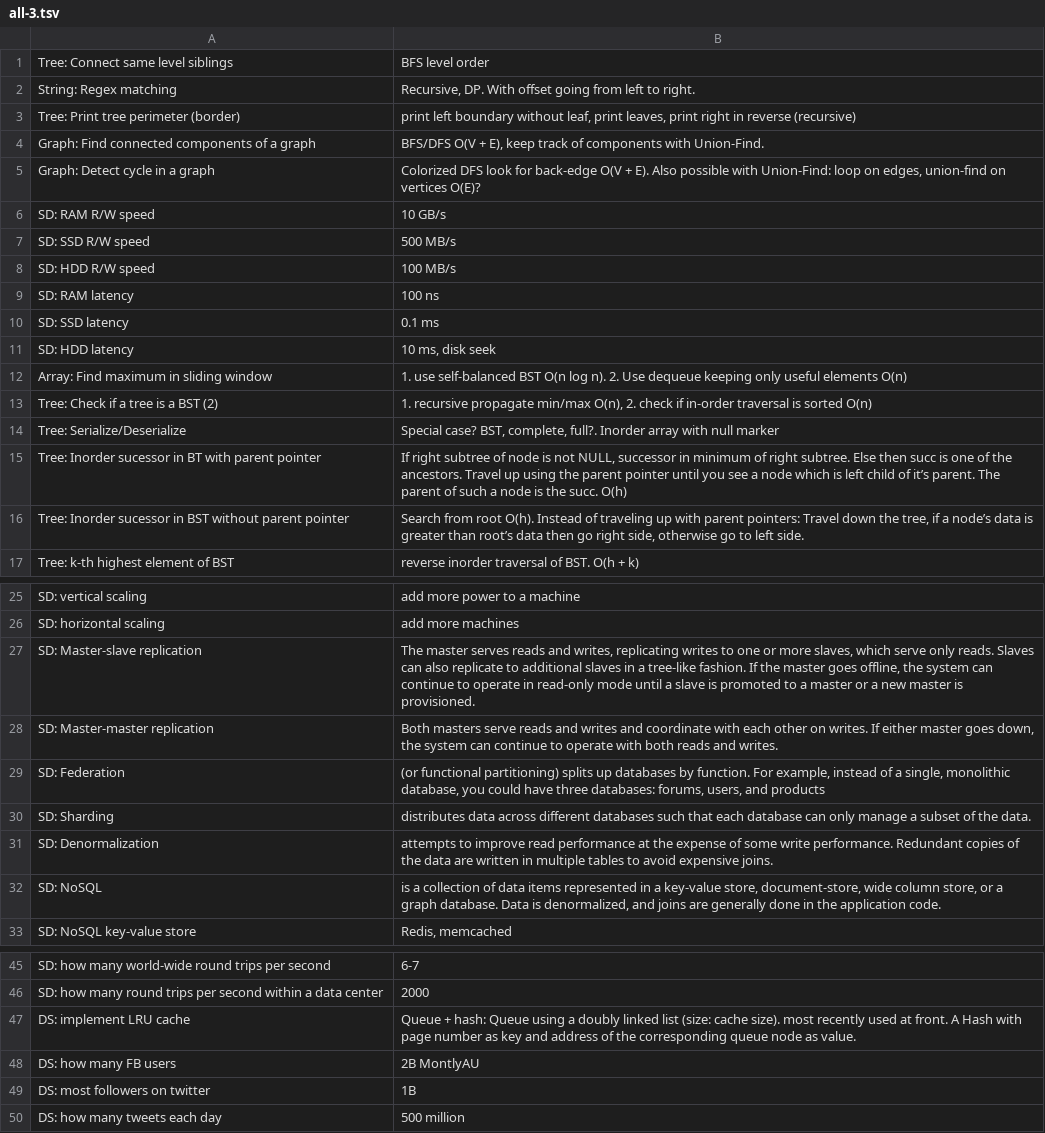
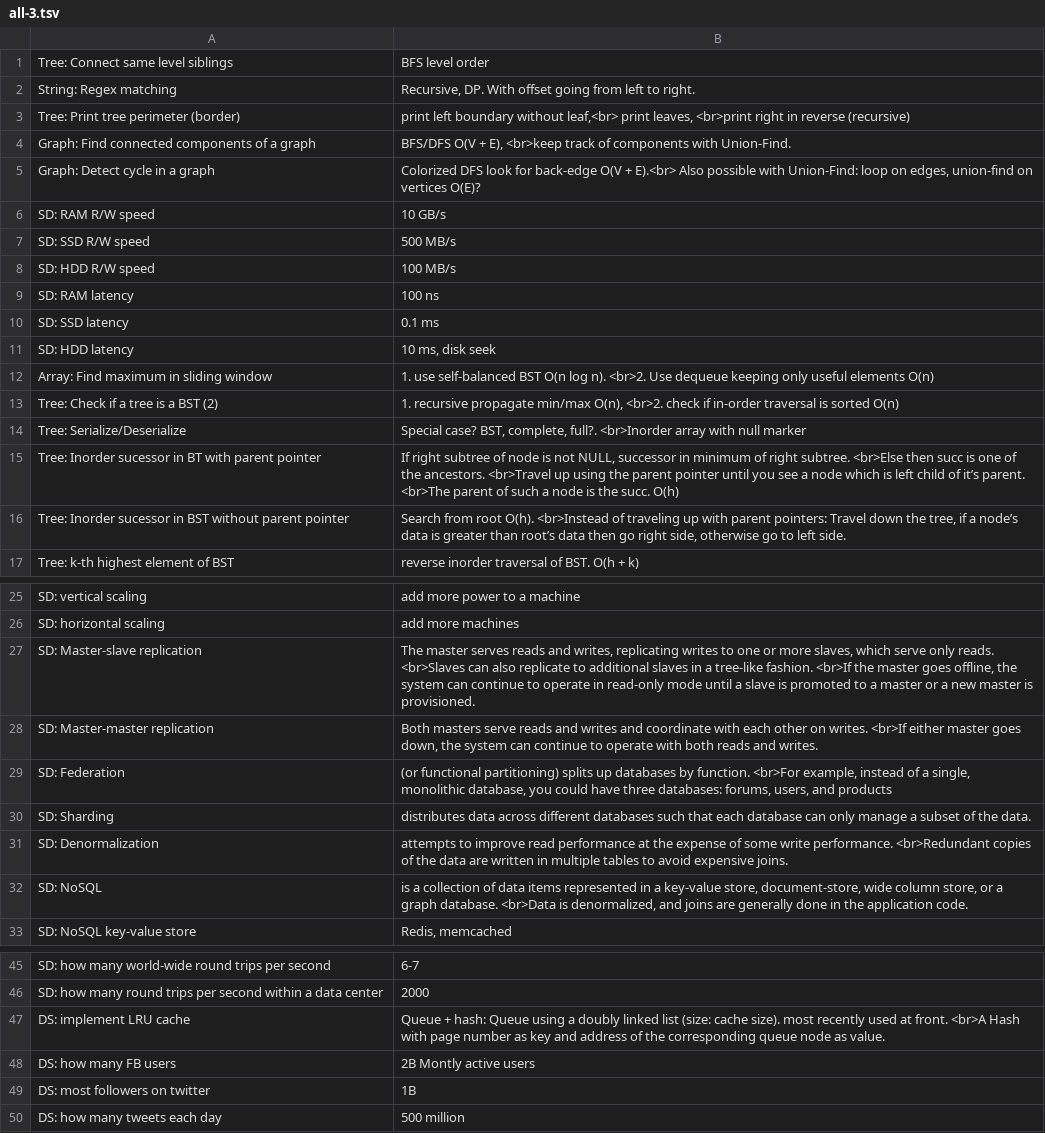
Before and after one commit to mirabl/j, a TSV file: anki/all-3.tsv, drawn as a sheet; only a part is shown, gaps mark what is left out; the diff names each change by its address in the sheet, - before the commit and + after, or states it on an @@ line.

```diff
--- a/anki/all-3.tsv
+++ b/anki/all-3.tsv
-B3: …boundary without leaf, print leaves, print right in…
+B3: …boundary without leaf,<br> print leaves, <br>print right in…
-B4: …+ E), keep track of…
+B4: …+ E), <br>keep track of…
-B5: …O(V + E). Also possible…
+B5: …O(V + E).<br> Also possible…
-B12: …log n). 2. Use dequeue…
+B12: …log n). <br>2. Use dequeue…
-B13: …min/max O(n), 2. check if…
+B13: …min/max O(n), <br>2. check if…
-B14: …complete, full?. Inorder array with…
+B14: …complete, full?. <br>Inorder array with…
-B15: …right subtree. Else then succ is one of the ancestors. Travel up using the parent pointer until you see a node which is left child of it’s parent. The parent of…
+B15: …right subtree. <br>Else then succ is one of the ancestors. <br>Travel up using the parent pointer until you see a node which is left child of it’s parent. <br>The parent of…
-B16: …root O(h). Instead of traveling…
+B16: …root O(h). <br>Instead of traveling…
-B27: …only reads. Slaves can also replicate to additional slaves in a tree-like fashion. If the master…
+B27: …only reads. <br>Slaves can also replicate to additional slaves in a tree-like fashion. <br>If the master…
-B28: …on writes. If either master…
+B28: …on writes. <br>If either master…
-B29: …by function. For example, instead…
+B29: …by function. <br>For example, instead…
-B31: …write performance. Redundant copies of…
+B31: …write performance. <br>Redundant copies of…
-B32: …graph database. Data is denormalized,…
+B32: …graph database. <br>Data is denormalized,…
-B47: …at front. A Hash with…
+B47: …at front. <br>A Hash with…
-B48: 2B MontlyAU
+B48: 2B Montly active users
```
Also changed, not shown: anki/all-4.tsv.
